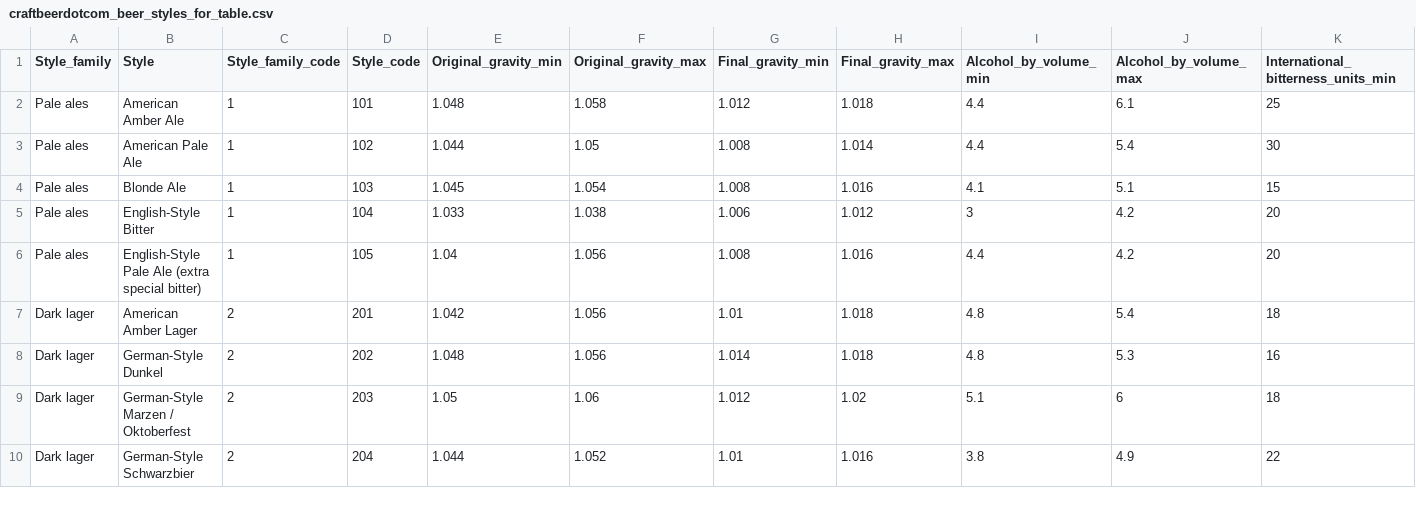
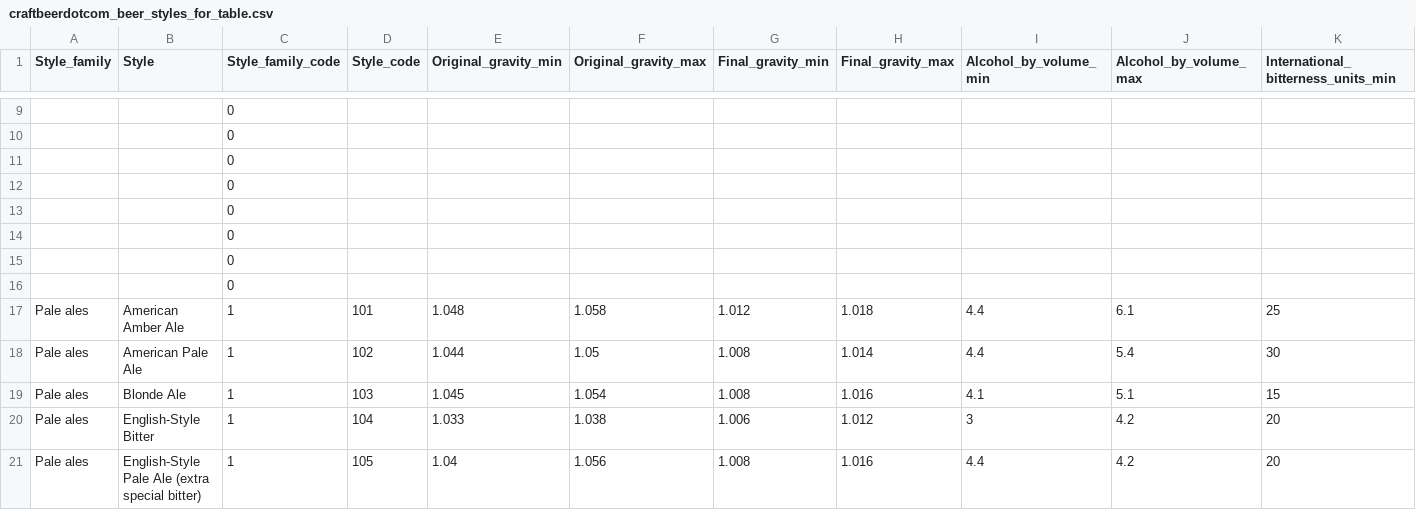
Before and after one commit to aenstad01/Project-2, a CSV file: static/data/craftbeerdotcom_beer_styles_for_table.csv, drawn as a sheet; only a part is shown, gaps mark what is left out; the shorter side is filled out with more unchanged rows; rows hold the shown columns only; the diff covers the shown part only; the diff names each change by its address in the sheet, - before the commit and + after, or states it on an @@ line.

Commit message:
update beer chracteristics page

```diff
--- a/static/data/craftbeerdotcom_beer_styles_for_table.csv
+++ b/static/data/craftbeerdotcom_beer_styles_for_table.csv
+row 9:  |  | 0
+row 10:  |  | 0
+row 11:  |  | 0
+row 12:  |  | 0
+row 13:  |  | 0
+row 14:  |  | 0
+row 15:  |  | 0
+row 16:  |  | 0
```
Also changed, not shown: 137 added rows elsewhere in this file, 3 other files.
